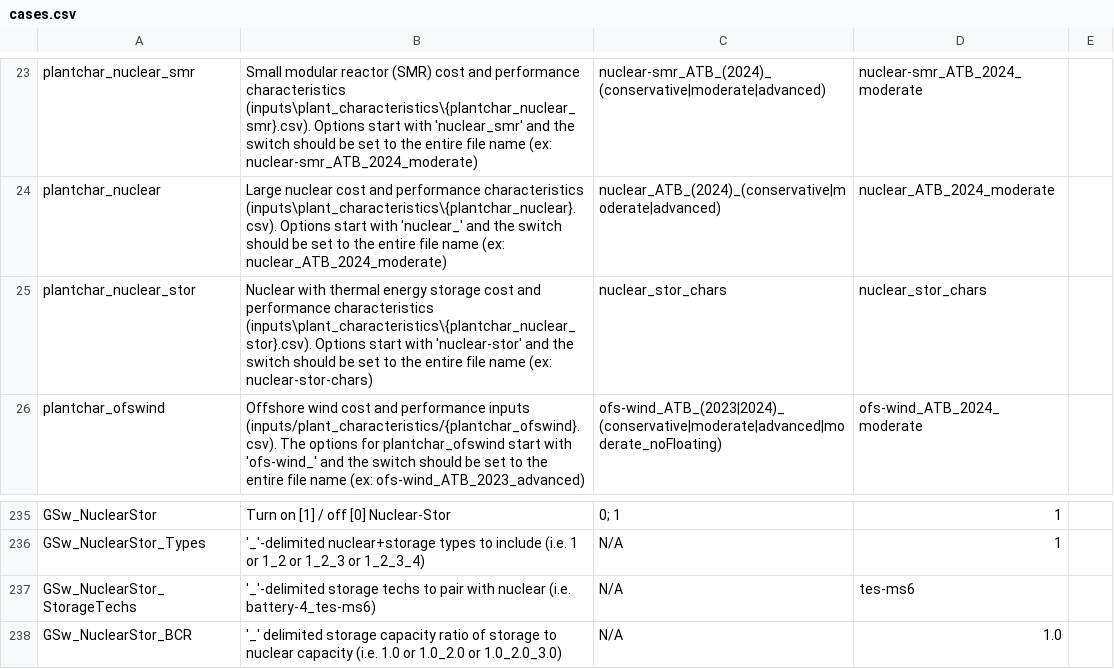
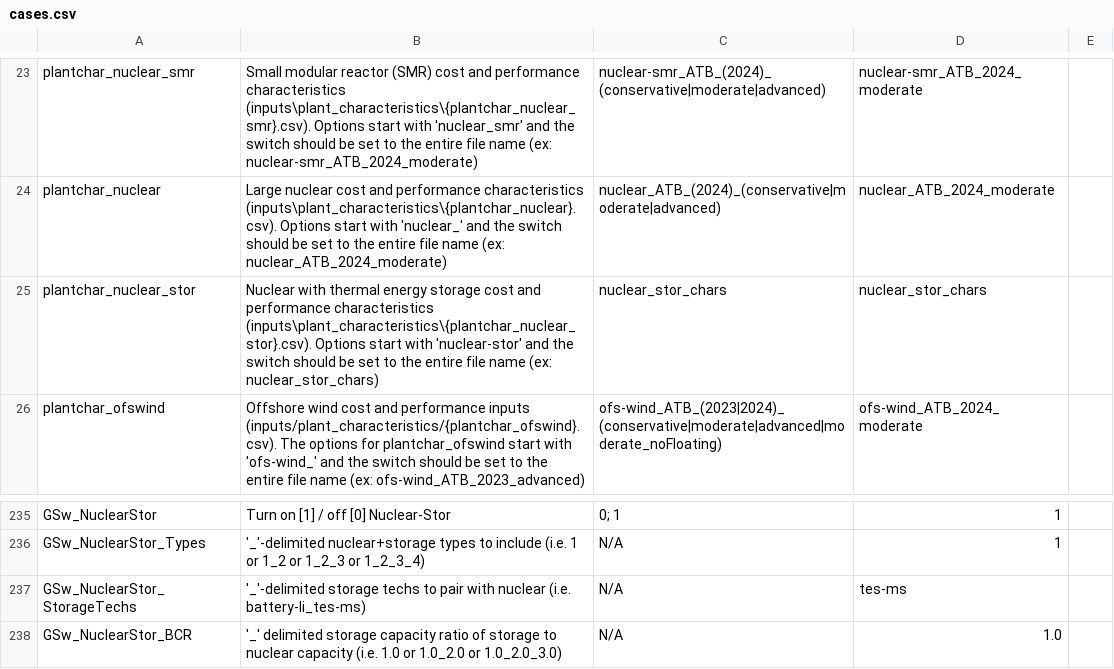
Before and after one commit to NREL/ReEDS-2.0, a CSV file: cases.csv, drawn as a sheet; only a part is shown, gaps mark what is left out.

```diff
--- a/cases.csv
+++ b/cases.csv
@@ -24,3 +24,3 @@ plantchar_nuclear_smr,Small modular reactor (SMR) cost and performance character
 plantchar_nuclear,Large nuclear cost and performance characteristics (inputs\plant_characteristics\{plantchar_nuclear}.csv). Options start with 'nuclear_' and the switch should be set to the entire file name (ex: nuclear_ATB_2024_moderate),nuclear_ATB_(2024)_(conservative|moderate|advanced),nuclear_ATB_2024_moderate,
-plantchar_nuclear_stor,Nuclear with thermal energy storage cost and performance characteristics (inputs\plant_characteristics\{plantchar_nuclear_stor}.csv). Options start with 'nuclear-stor' and the switch should be set to the entire file name (ex: nuclear-stor-chars),nuclear_stor_chars,nuclear_stor_chars,
+plantchar_nuclear_stor,Nuclear with thermal energy storage cost and performance characteristics (inputs\plant_characteristics\{plantchar_nuclear_stor}.csv). Options start with 'nuclear-stor' and the switch should be set to the entire file name (ex: nuclear_stor_chars),nuclear_stor_chars,nuclear_stor_chars,
 plantchar_ofswind,Offshore wind cost and performance inputs (inputs/plant_characteristics/{plantchar_ofswind}.csv). The options for plantchar_ofswind start with 'ofs-wind_' and the switch should be set to the entire file name (ex: ofs-wind_ATB_2023_advanced),ofs-wind_ATB_(2023|2024)_(conservative|moderate|advanced|moderate_noFloating),ofs-wind_ATB_2024_moderate,
@@ -236,3 +236,3 @@ GSw_NuclearStor,Turn on [1] / off [0] Nuclear-Stor,0; 1,1,
 GSw_NuclearStor_Types,'_'-delimited nuclear+storage types to include (i.e. 1 or 1_2 or 1_2_3 or 1_2_3_4),N/A,1,
-GSw_NuclearStor_StorageTechs,'_'-delimited storage techs to pair with nuclear (i.e. battery-4_tes-ms6),N/A,tes-ms6,
+GSw_NuclearStor_StorageTechs,'_'-delimited storage techs to pair with nuclear (i.e. battery-li_tes-ms),N/A,tes-ms,
 GSw_NuclearStor_BCR,'_' delimited storage capacity ratio of storage to nuclear capacity (i.e. 1.0 or 1.0_2.0 or 1.0_2.0_3.0),N/A,1.0,
```
Also changed, not shown: cases_utahtest.csv, e_report_params.csv, 17 other files.
